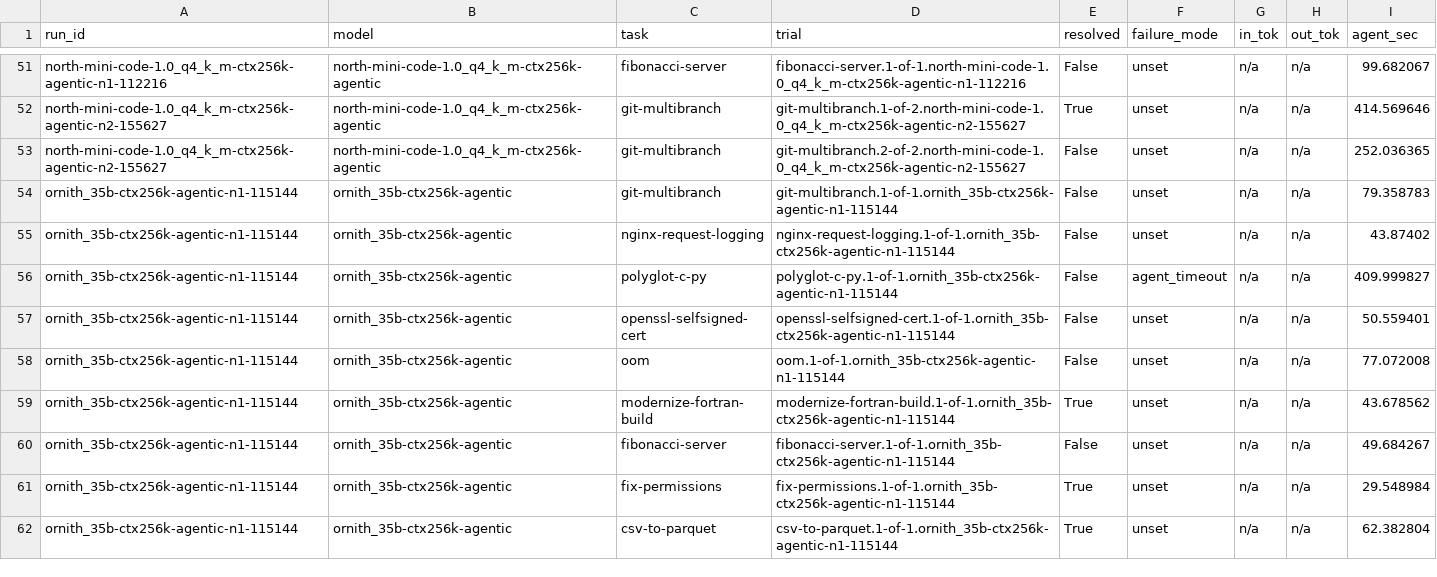
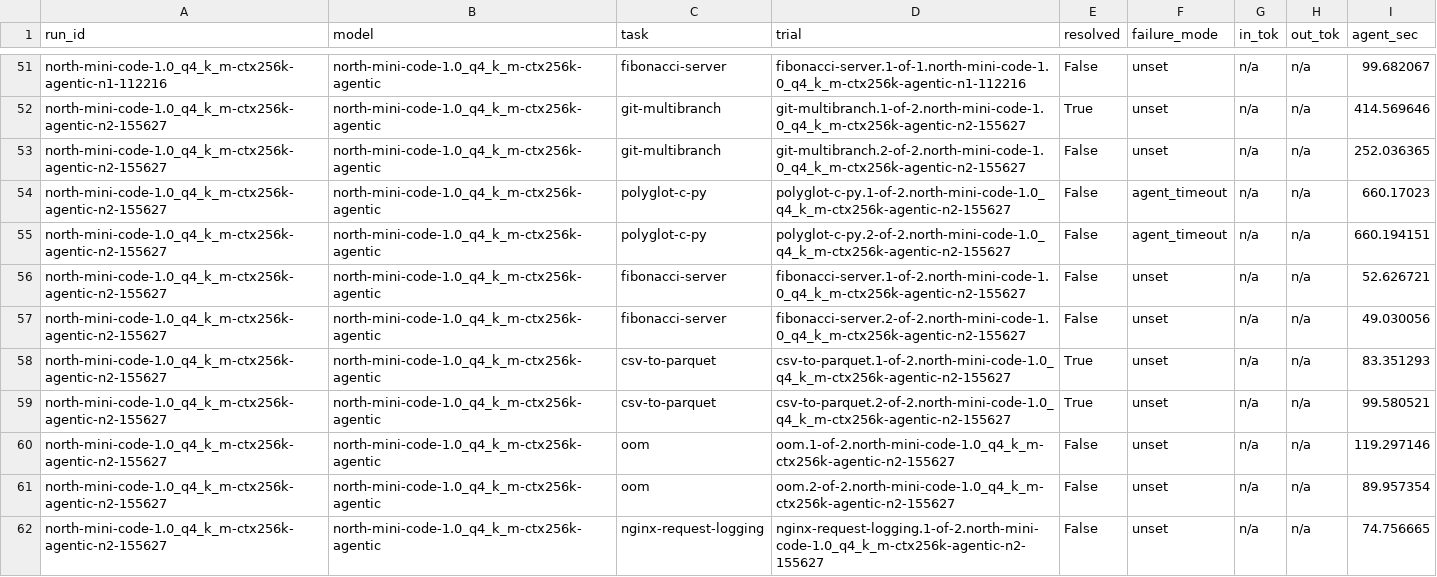
Before and after one commit to marcelpetrick/codingWithGPT, a TSV file: ollamaClaudeCode_v4_tielCoder/results/terminal-bench-official.tsv, drawn as a sheet; only a part is shown, gaps mark what is left out; the shorter side is filled out with more unchanged rows; the diff covers the shown part only.

Commit message:
fix(v4): north-mini's owed n=2 pass landed at 41% — its 50% was a lucky sample
The one measurement this round was missing is now in, and it overturns a claim
made while writing the round up.

north-mini at n=3: 11/27 = 41% excluding the defective task — level with Tiel, not
level with the leader. Its single-sample 50% was luck. With 4 flipping tasks
(modernize-fortran-build 1/3, fix-git 1/3, openssl 1/3, git-multibranch 2/3) it is
the LEAST stable model in the round, against qwen3.6's 1.

  model        n   -nginx   -nginx,-fib
  qwen3.6      3     59%       54%
  north-mini   3     41%       46%
  tiel-coder   3     41%       46%
  gemma4       1     33%       38%
  ornith       1     33%       38%
  cyber-tiel   3     30%       33%

The correction is recorded in OFFICIAL_TB_PLAN.md rather than quietly edited out.
On the n=1 data the post-round investigation concluded that "north-mini overtakes
qwen3.6 once the scaffold task is removed" (56%/62%). That was an artefact of one
lucky sample — the exact trap this round documents twice elsewhere, walked into a
third time while analysing the round. qwen3.6 leads on every cut of the data.

north-mini KEEPS its slot in the standing field, but the rationale changes from
capability to speed: 136.2 tok/s, still the fastest on the box, and it is still
the only model that solves git-multibranch (2/3; the rest of the field never
does). BENCHMARK_HARNESS.md §9a slot 2 now says so explicitly, so nobody reads the
slot as a capability claim.

§9a's n>=2 rule gains its sharpest example: nothing about north-mini changed
between 50% and 41% except how many times it was asked.

Still open, and now the only open items: thinking was off for all 120 trials on a
finding measured on the ledger fixture and never on hard puzzle tasks — a
thinking-on arm over polyglot-c-py and git-multibranch is the next honest test;
and gemma4 and ornith remain at n=1.

```diff
--- a/ollamaClaudeCode_v4_tielCoder/results/terminal-bench-official.tsv
+++ b/ollamaClaudeCode_v4_tielCoder/results/terminal-bench-official.tsv
@@ -53 +53,10 @@ north-mini-code-1.0_q4_k_m-ctx256k-agentic-n2-155627	north-mini-code-1.0_q4_k_m-
 north-mini-code-1.0_q4_k_m-ctx256k-agentic-n2-155627	north-mini-code-1.0_q4_k_m-ctx256k-agentic	git-multibranch	git-multibranch.2-of-2.north-mini-code-1.0_q4_k_m-ctx256k-agentic-n2-155627	False	unset	n/a	n/a	252.036365
+north-mini-code-1.0_q4_k_m-ctx256k-agentic-n2-155627	north-mini-code-1.0_q4_k_m-ctx256k-agentic	polyglot-c-py	polyglot-c-py.1-of-2.north-mini-code-1.0_q4_k_m-ctx256k-agentic-n2-155627	False	agent_timeout	n/a	n/a	660.17023
+north-mini-code-1.0_q4_k_m-ctx256k-agentic-n2-155627	north-mini-code-1.0_q4_k_m-ctx256k-agentic	polyglot-c-py	polyglot-c-py.2-of-2.north-mini-code-1.0_q4_k_m-ctx256k-agentic-n2-155627	False	agent_timeout	n/a	n/a	660.194151
+north-mini-code-1.0_q4_k_m-ctx256k-agentic-n2-155627	north-mini-code-1.0_q4_k_m-ctx256k-agentic	fibonacci-server	fibonacci-server.1-of-2.north-mini-code-1.0_q4_k_m-ctx256k-agentic-n2-155627	False	unset	n/a	n/a	52.626721
+north-mini-code-1.0_q4_k_m-ctx256k-agentic-n2-155627	north-mini-code-1.0_q4_k_m-ctx256k-agentic	fibonacci-server	fibonacci-server.2-of-2.north-mini-code-1.0_q4_k_m-ctx256k-agentic-n2-155627	False	unset	n/a	n/a	49.030056
+north-mini-code-1.0_q4_k_m-ctx256k-agentic-n2-155627	north-mini-code-1.0_q4_k_m-ctx256k-agentic	csv-to-parquet	csv-to-parquet.1-of-2.north-mini-code-1.0_q4_k_m-ctx256k-agentic-n2-155627	True	unset	n/a	n/a	83.351293
+north-mini-code-1.0_q4_k_m-ctx256k-agentic-n2-155627	north-mini-code-1.0_q4_k_m-ctx256k-agentic	csv-to-parquet	csv-to-parquet.2-of-2.north-mini-code-1.0_q4_k_m-ctx256k-agentic-n2-155627	True	unset	n/a	n/a	99.580521
+north-mini-code-1.0_q4_k_m-ctx256k-agentic-n2-155627	north-mini-code-1.0_q4_k_m-ctx256k-agentic	oom	oom.1-of-2.north-mini-code-1.0_q4_k_m-ctx256k-agentic-n2-155627	False	unset	n/a	n/a	119.297146
+north-mini-code-1.0_q4_k_m-ctx256k-agentic-n2-155627	north-mini-code-1.0_q4_k_m-ctx256k-agentic	oom	oom.2-of-2.north-mini-code-1.0_q4_k_m-ctx256k-agentic-n2-155627	False	unset	n/a	n/a	89.957354
+north-mini-code-1.0_q4_k_m-ctx256k-agentic-n2-155627	north-mini-code-1.0_q4_k_m-ctx256k-agentic	nginx-request-logging	nginx-request-logging.1-of-2.north-mini-code-1.0_q4_k_m-ctx256k-agentic-n2-155627	False	unset	n/a	n/a	74.756665
```
Also changed, not shown: 9 added rows elsewhere in this file, 4 other files.
